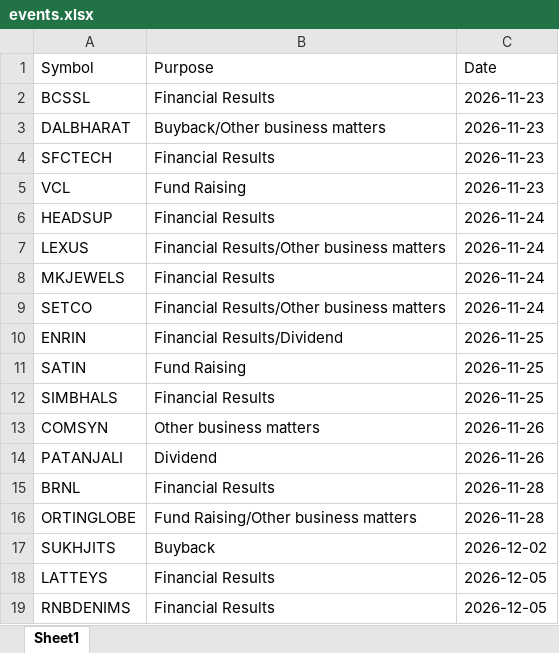
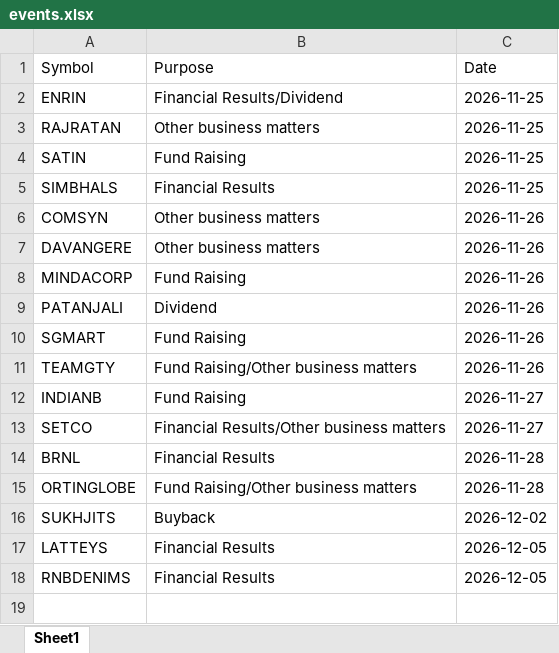
Before and after one commit to drimtiyazkhan/project-shadow, an Excel workbook: data/events.xlsx, sheet Sheet1, drawn as a sheet; values as stored, in another font and other column widths than the file's, no borders; removed rows and columns are numbered as before the commit, all else as after; the diff names each change by its address in the sheet, - before the commit and + after, or states it on an @@ line.

```diff
--- a/data/events.xlsx (sheet Sheet1)
+++ b/data/events.xlsx (sheet Sheet1)
-row 2: BCSSL | Financial Results | 2026-11-23
-row 3: DALBHARAT | Buyback/Other business matters | 2026-11-23
-row 4: SFCTECH | Financial Results | 2026-11-23
-row 5: VCL | Fund Raising | 2026-11-23
-row 6: HEADSUP | Financial Results | 2026-11-24
-row 7: LEXUS | Financial Results/Other business matters | 2026-11-24
-row 8: MKJEWELS | Financial Results | 2026-11-24
-row 9: SETCO | Financial Results/Other business matters | 2026-11-24
+row 3: RAJRATAN | Other business matters | 2026-11-25
+row 7: DAVANGERE | Other business matters | 2026-11-26
+row 8: MINDACORP | Fund Raising | 2026-11-26
+row 10: SGMART | Fund Raising | 2026-11-26
+row 11: TEAMGTY | Fund Raising/Other business matters | 2026-11-26
+row 12: INDIANB | Fund Raising | 2026-11-27
+row 13: SETCO | Financial Results/Other business matters | 2026-11-27
```
Also changed, not shown: 1 other file.
